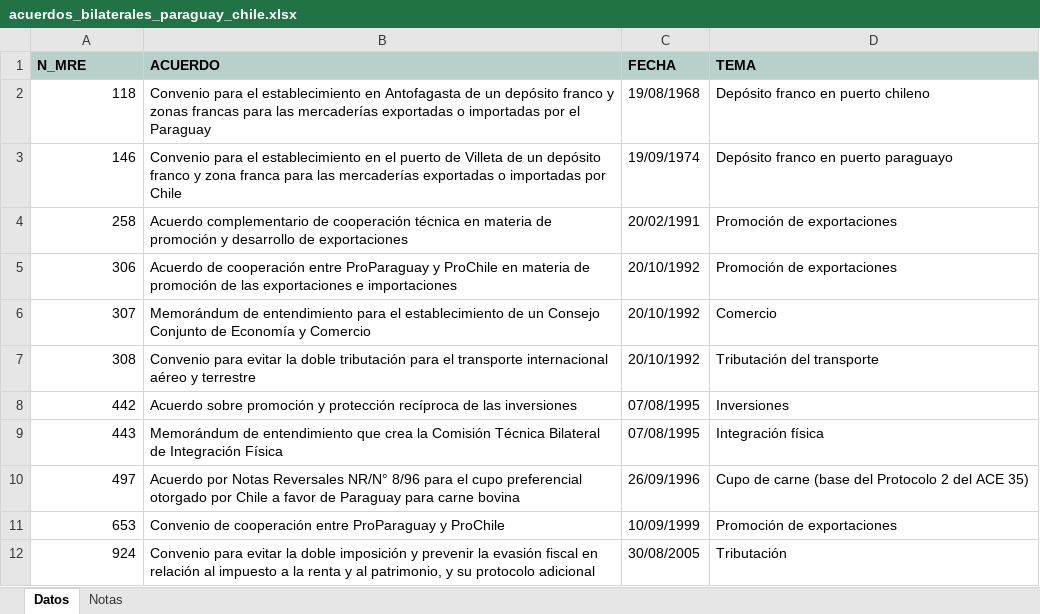
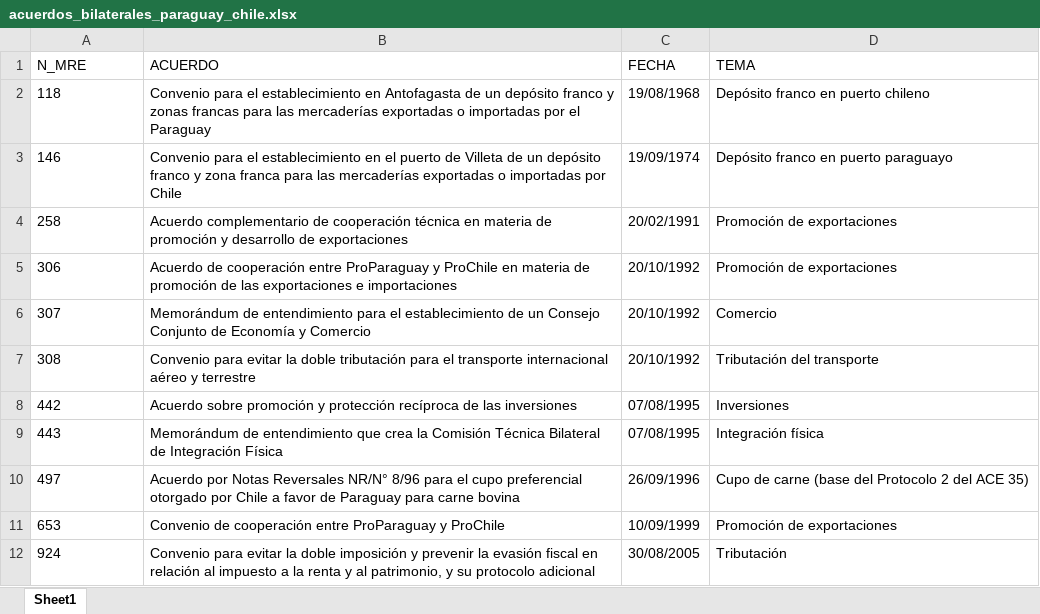
Before and after one commit to silvia-mov/textos-acuerdos-paraguay, an Excel workbook: docs/ace35/tablas/acuerdos_bilaterales_paraguay_chile.xlsx, sheet Sheet1, drawn as a sheet; values as stored, in another font and other column widths than the file's, no borders; the diff names each change by its address in the sheet, - before the commit and + after, or states it on an @@ line.

```diff
--- a/docs/ace35/tablas/acuerdos_bilaterales_paraguay_chile.xlsx (sheet Sheet1)
+++ b/docs/ace35/tablas/acuerdos_bilaterales_paraguay_chile.xlsx (sheet Sheet1)
-sheet tab: Datos
+sheet tab: Sheet1
-sheet tab: Notas
@@ A1:D1 fill: #B7D0CC → none, bold: on → off @@
-A2:A12 alignment: right
+A2:A12 alignment: left
```
Also changed, not shown: docs/ace36/tablas/acuerdos_bilaterales_paraguay_bolivia.xlsx, docs/ace58/tablas/acuerdos_bilaterales_paraguay_peru.xlsx, 8 other files.
